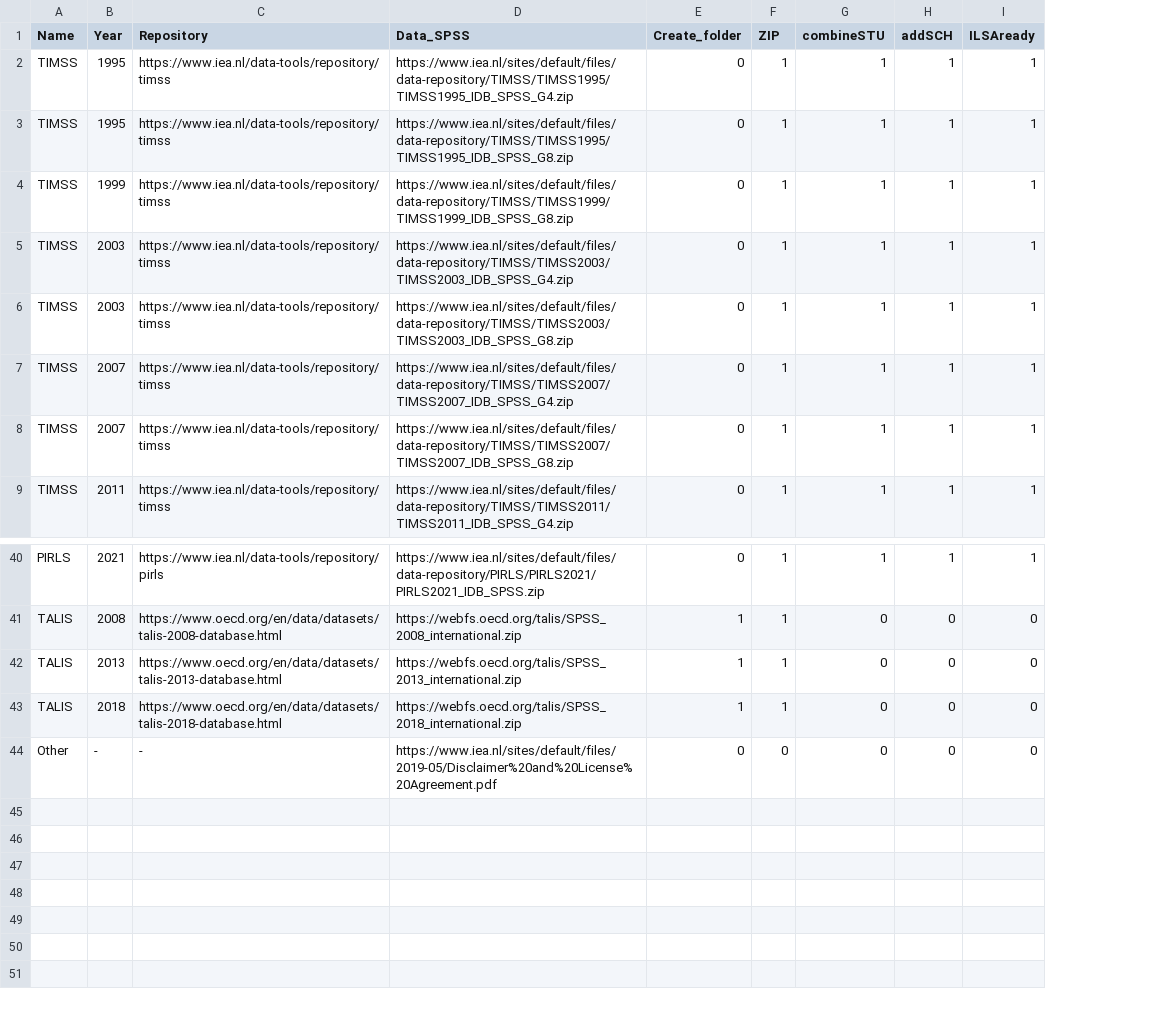
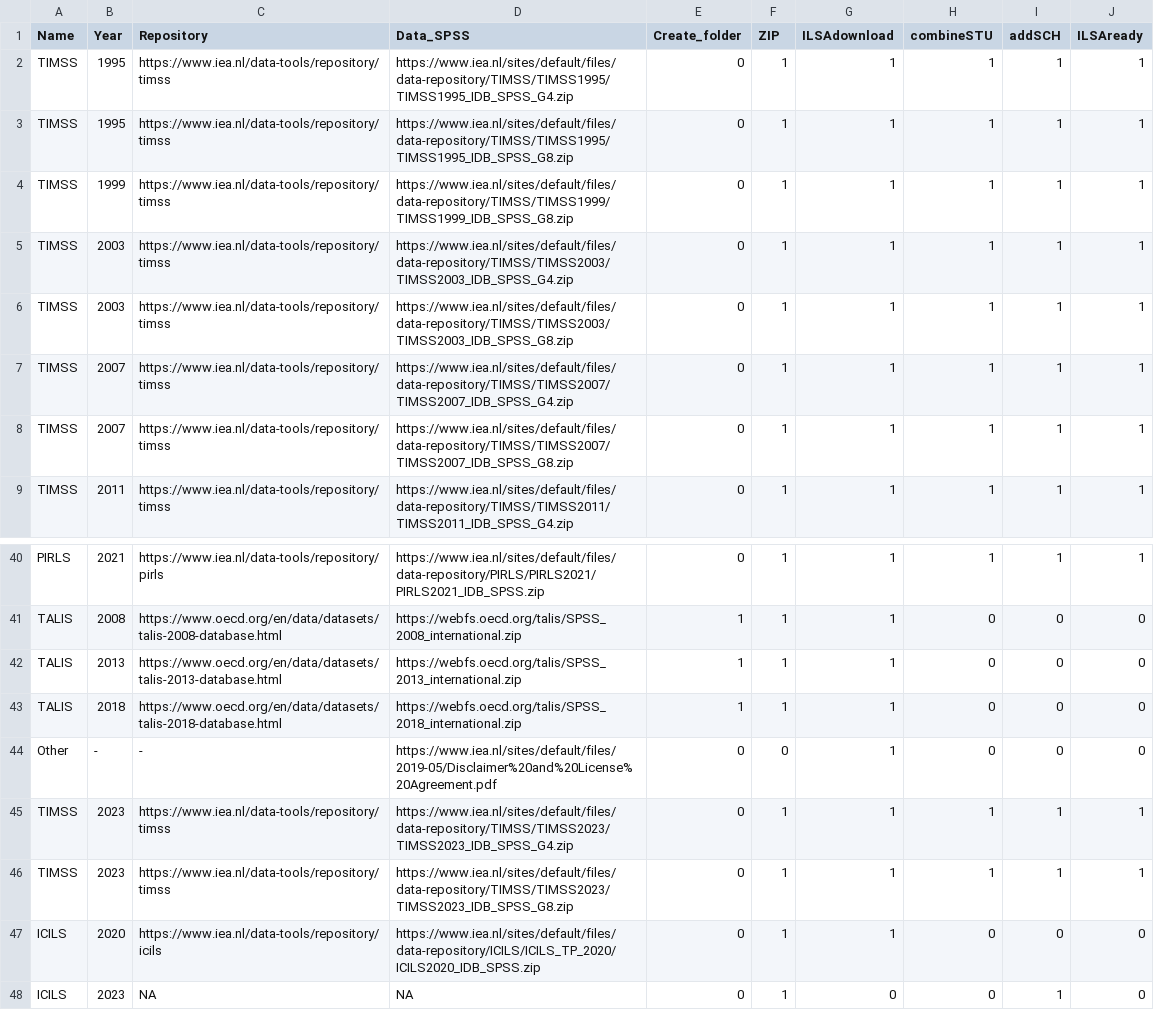
Before and after one commit to cran/ILSAmerge, a CSV file: inst/extdata/ilsainfo/ILSAlinks.csv, drawn as a sheet; only a part is shown, gaps mark what is left out; the diff names each change by its address in the sheet, - before the commit and + after, or states it on an @@ line.

```diff
--- a/inst/extdata/ilsainfo/ILSAlinks.csv
+++ b/inst/extdata/ilsainfo/ILSAlinks.csv
+column G (ILSAdownload), rows 2-9: all 1; rows 40-44: all 1
+row 45: TIMSS | 2023 | https://www.iea.nl/data-tools/repository/timss | https://www.iea.nl/sites/default/files/data-repository/TIMSS/TIMSS2023/TIMSS2023_IDB_SPSS_G4.zip | 0 | 1 | 1 | 1 | 1 | 1
+row 46: TIMSS | 2023 | https://www.iea.nl/data-tools/repository/timss | https://www.iea.nl/sites/default/files/data-repository/TIMSS/TIMSS2023/TIMSS2023_IDB_SPSS_G8.zip | 0 | 1 | 1 | 1 | 1 | 1
+row 47: ICILS | 2020 | https://www.iea.nl/data-tools/repository/icils | https://www.iea.nl/sites/default/files/data-repository/ICILS/ICILS_TP_2020/ICILS2020_IDB_SPSS.zip | 0 | 1 | 1 | 0 | 0 | 0
+row 48: ICILS | 2023 | NA | NA | 0 | 1 | 0 | 0 | 1 | 0
```
Also changed, not shown: inst/extdata/ilsainfo/ILSAcou.csv, inst/extdata/ilsainfo/ILSApops.csv, 12 other files.
